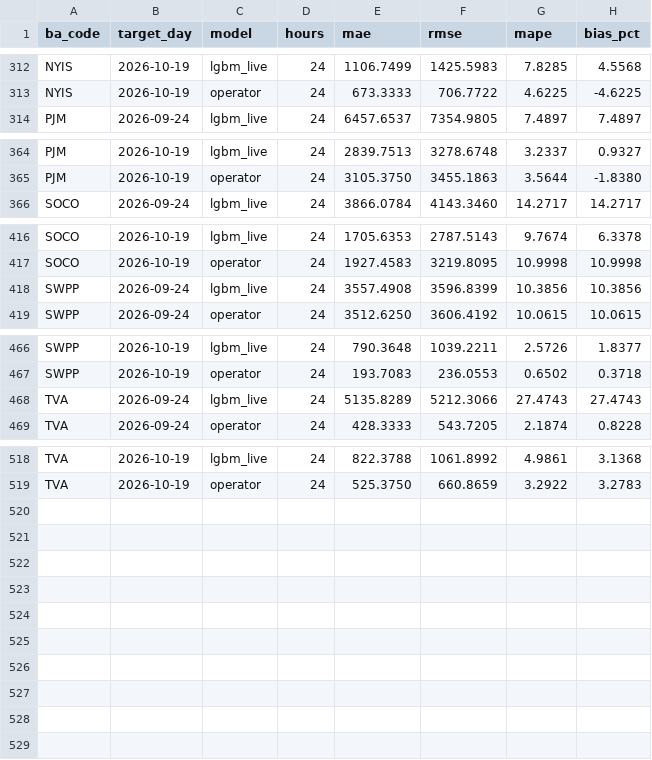
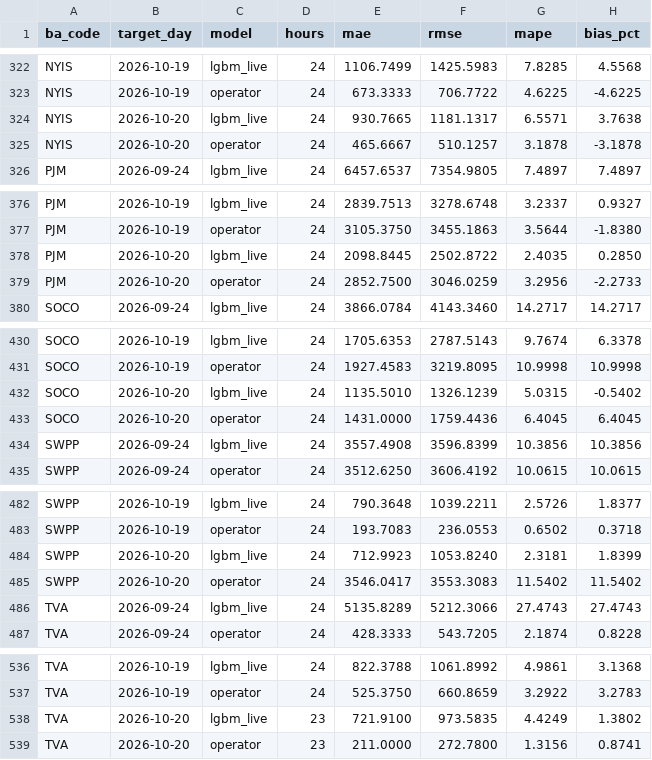
Before and after one commit to Rizzzyyy1/grid-demand-forecasting, a CSV file: scores/daily.csv, drawn as a sheet; only a part is shown, gaps mark what is left out; the diff covers the shown part only; the diff names each change by its address in the sheet, - before the commit and + after, or states it on an @@ line.

```diff
--- a/scores/daily.csv
+++ b/scores/daily.csv
+row 324: NYIS | 2026-10-20 | lgbm_live | 24 | 930.7665 | 1181.1317 | 6.5571 | 3.7638
+row 325: NYIS | 2026-10-20 | operator | 24 | 465.6667 | 510.1257 | 3.1878 | -3.1878
+row 378: PJM | 2026-10-20 | lgbm_live | 24 | 2098.8445 | 2502.8722 | 2.4035 | 0.2850
+row 379: PJM | 2026-10-20 | operator | 24 | 2852.7500 | 3046.0259 | 3.2956 | -2.2733
+row 432: SOCO | 2026-10-20 | lgbm_live | 24 | 1135.5010 | 1326.1239 | 5.0315 | -0.5402
+row 433: SOCO | 2026-10-20 | operator | 24 | 1431.0000 | 1759.4436 | 6.4045 | 6.4045
+row 484: SWPP | 2026-10-20 | lgbm_live | 24 | 712.9923 | 1053.8240 | 2.3181 | 1.8399
+row 485: SWPP | 2026-10-20 | operator | 24 | 3546.0417 | 3553.3083 | 11.5402 | 11.5402
+row 538: TVA | 2026-10-20 | lgbm_live | 23 | 721.9100 | 973.5835 | 4.4249 | 1.3802
+row 539: TVA | 2026-10-20 | operator | 23 | 211.0000 | 272.7800 | 1.3156 | 0.8741
```
Also changed, not shown: 10 added rows and 12 edited cells elsewhere in this file, scores/leaderboard.csv, 2 other files.
